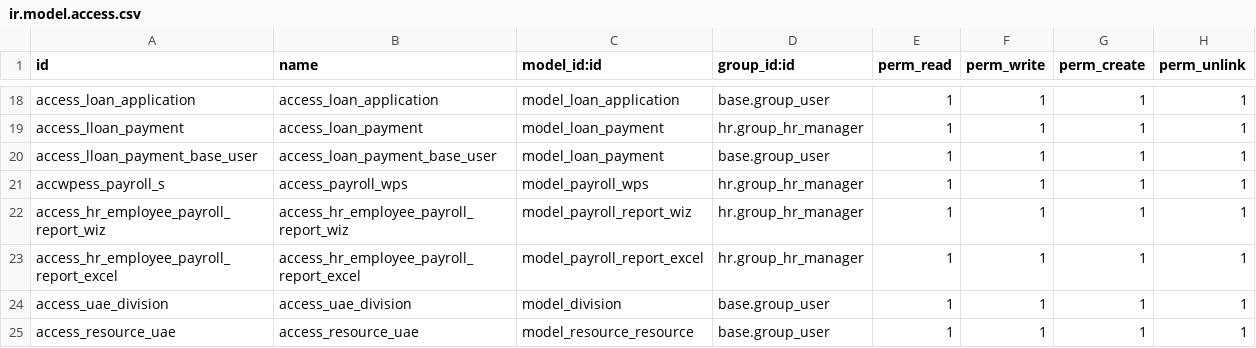
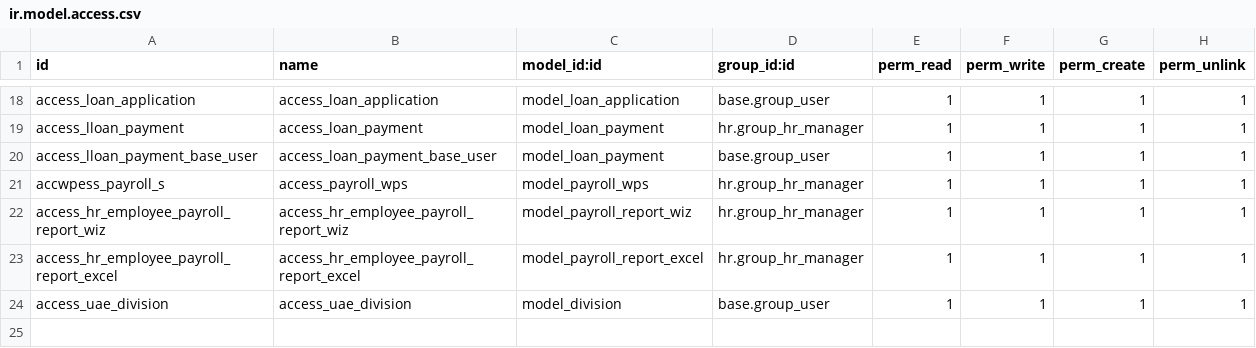
Before and after one commit to ePillars-Systems-LLC/hreye_addons, a CSV file: UAE_HRMS/security/ir.model.access.csv, drawn as a sheet; only a part is shown, gaps mark what is left out.

Commit message:
Divison access

```diff
--- a/UAE_HRMS/security/ir.model.access.csv
+++ b/UAE_HRMS/security/ir.model.access.csv
@@ -24,2 +24 @@ access_hr_employee_payroll_report_excel,access_hr_employee_payroll_report_excel,
 access_uae_division,access_uae_division,model_division,base.group_user,1,1,1,1
-access_resource_uae,access_resource_uae,model_resource_resource,base.group_user,1,1,1,1
```
